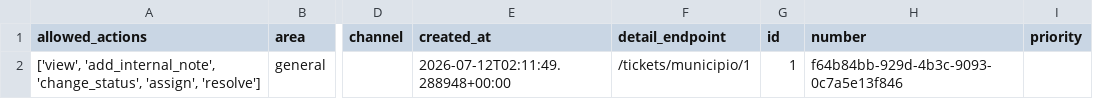
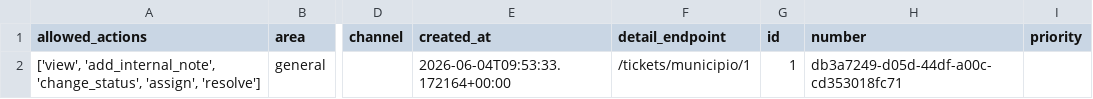
Before and after one commit to inguillen87/chatbot-backend, a CSV file: static/exports/backoffice/req-export-contract_tickets.csv, drawn as a sheet; only a part is shown, gaps mark what is left out; the diff names each change by its address in the sheet, - before the commit and + after, or states it on an @@ line.

```diff
--- a/static/exports/backoffice/req-export-contract_tickets.csv
+++ b/static/exports/backoffice/req-export-contract_tickets.csv
-E2 (created_at): 2026-07-12T02:11:49.288948+00:00
+E2 (created_at): 2026-06-04T09:53:33.172164+00:00
-H2 (number): f64b84bb-929d-4b3c-9093-0c7a5e13f846
+H2 (number): db3a7249-d05d-44df-a00c-cd353018fc71
```
Also changed, not shown: 2 other files.
